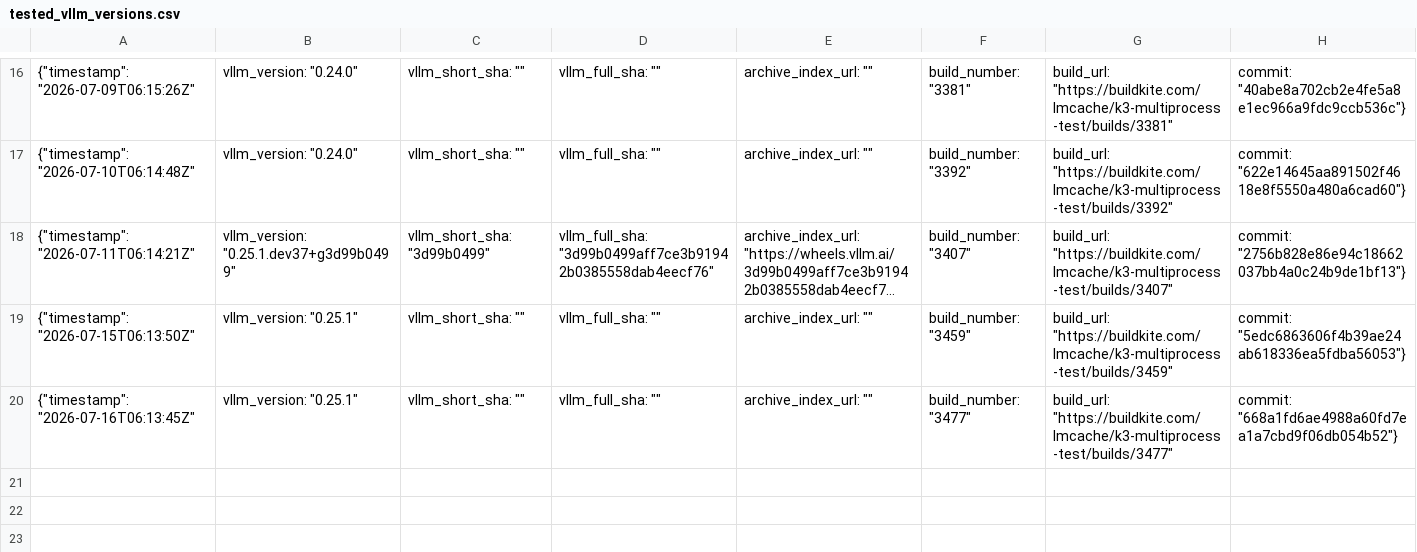
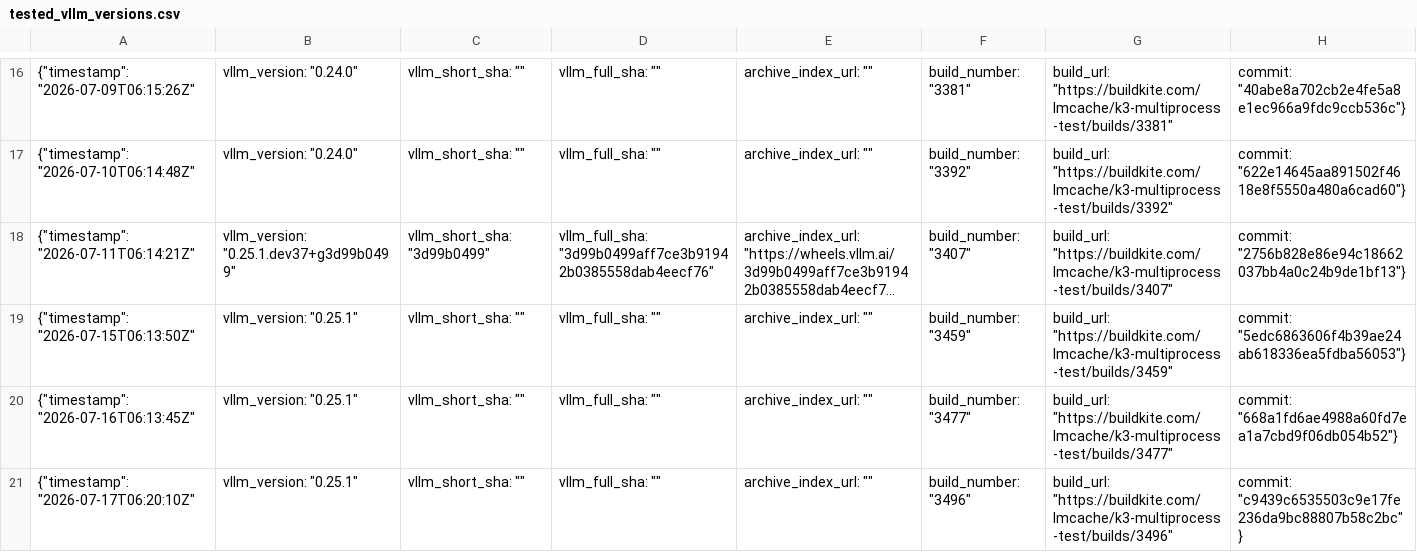
Before and after one commit to LMCache/LMCache, a CSV file: tested_vllm_versions.csv, drawn as a sheet; only a part is shown, gaps mark what is left out; long unchanged cells end in …; the diff names each change by its address in the sheet, - before the commit and + after, or states it on an @@ line.

Commit message:
Pin verified vLLM nightly: 0.25.1

```diff
--- a/tested_vllm_versions.csv
+++ b/tested_vllm_versions.csv
+row 21: {"timestamp": "2026-07-17T06:20:10Z" | vllm_version: "0.25.1" | vllm_short_sha: "" | vllm_full_sha: "" | archive_index_url: "" | build_number: "3496" | build_url: "https://buildkite.com/lmcache/k3-multiprocess-test/builds/3496" | commit: "c9439c6535503c9e17fe236da9bc88807b58c2bc"}
```
